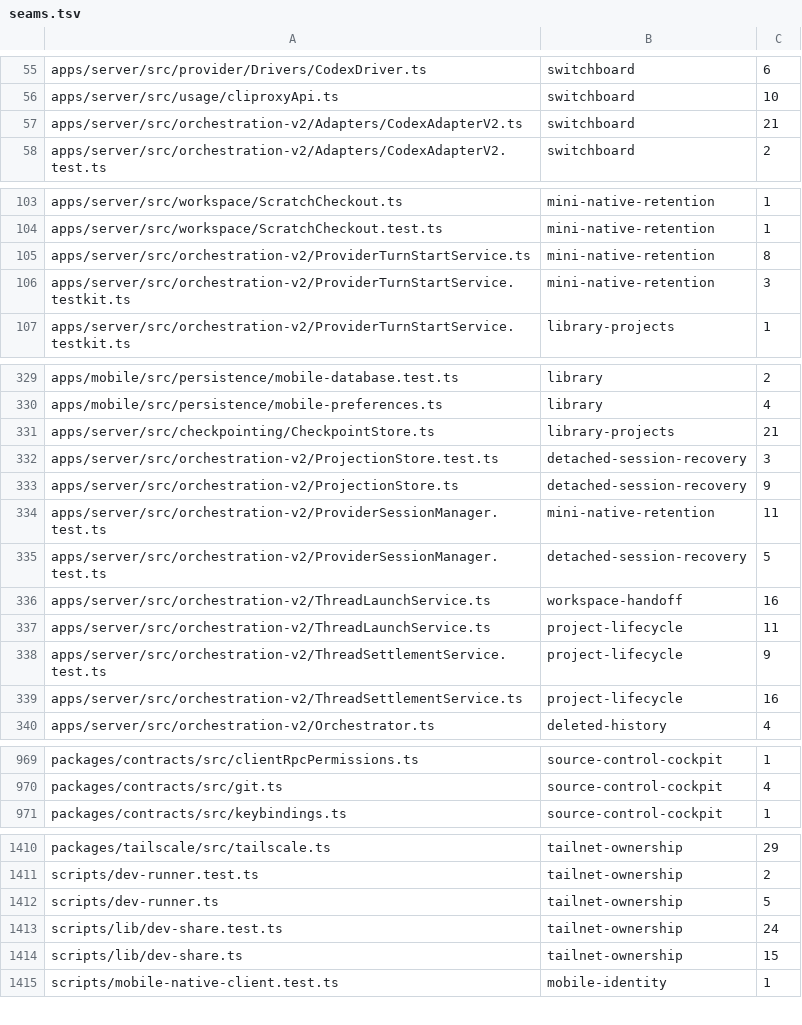
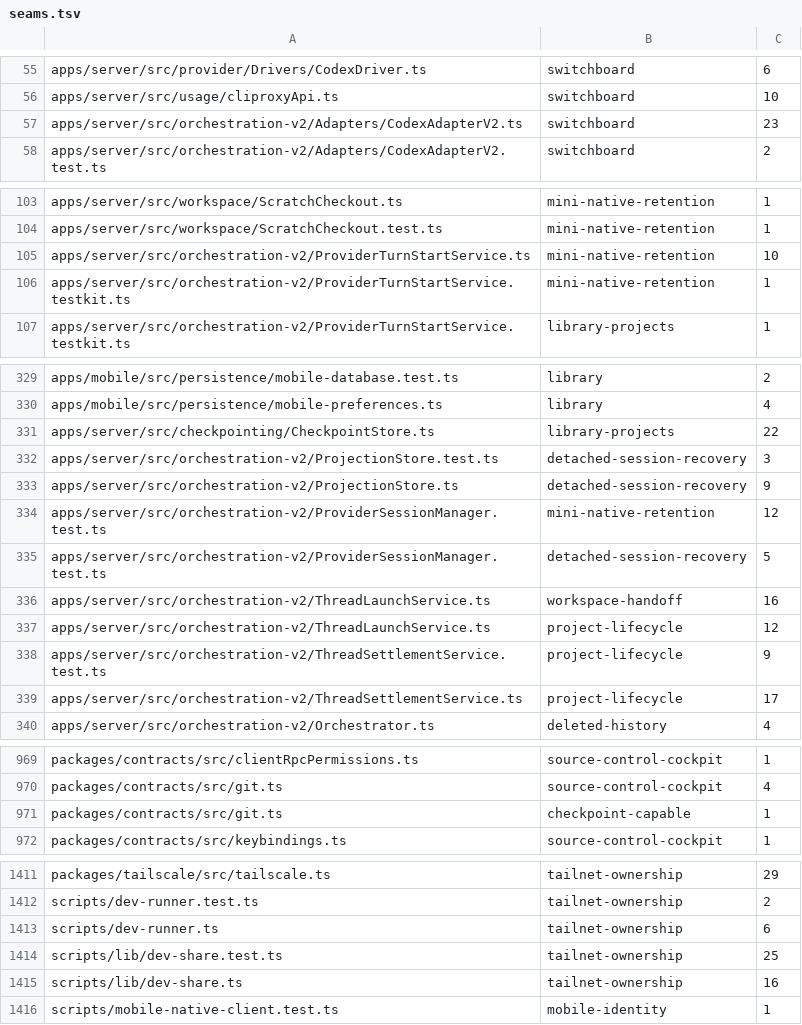
Before and after one commit to kylebegeman/loom, a TSV file: docs/fork/seams.tsv, drawn as a sheet; only a part is shown, gaps mark what is left out; the diff covers the shown part only.

```diff
--- a/docs/fork/seams.tsv
+++ b/docs/fork/seams.tsv
@@ -56,3 +56,3 @@ apps/server/src/provider/Drivers/CodexDriver.ts	switchboard	6
 apps/server/src/usage/cliproxyApi.ts	switchboard	10
-apps/server/src/orchestration-v2/Adapters/CodexAdapterV2.ts	switchboard	21
+apps/server/src/orchestration-v2/Adapters/CodexAdapterV2.ts	switchboard	23
 apps/server/src/orchestration-v2/Adapters/CodexAdapterV2.test.ts	switchboard	2
@@ -104,4 +104,4 @@ apps/server/src/workspace/ScratchCheckout.ts	mini-native-retention	1
 apps/server/src/workspace/ScratchCheckout.test.ts	mini-native-retention	1
-apps/server/src/orchestration-v2/ProviderTurnStartService.ts	mini-native-retention	8
-apps/server/src/orchestration-v2/ProviderTurnStartService.testkit.ts	mini-native-retention	3
+apps/server/src/orchestration-v2/ProviderTurnStartService.ts	mini-native-retention	10
+apps/server/src/orchestration-v2/ProviderTurnStartService.testkit.ts	mini-native-retention	1
 apps/server/src/orchestration-v2/ProviderTurnStartService.testkit.ts	library-projects	1
@@ -330,11 +330,11 @@ apps/mobile/src/persistence/mobile-database.test.ts	library	2
 apps/mobile/src/persistence/mobile-preferences.ts	library	4
-apps/server/src/checkpointing/CheckpointStore.ts	library-projects	21
+apps/server/src/checkpointing/CheckpointStore.ts	library-projects	22
 apps/server/src/orchestration-v2/ProjectionStore.test.ts	detached-session-recovery	3
 apps/server/src/orchestration-v2/ProjectionStore.ts	detached-session-recovery	9
-apps/server/src/orchestration-v2/ProviderSessionManager.test.ts	mini-native-retention	11
+apps/server/src/orchestration-v2/ProviderSessionManager.test.ts	mini-native-retention	12
 apps/server/src/orchestration-v2/ProviderSessionManager.test.ts	detached-session-recovery	5
 apps/server/src/orchestration-v2/ThreadLaunchService.ts	workspace-handoff	16
-apps/server/src/orchestration-v2/ThreadLaunchService.ts	project-lifecycle	11
+apps/server/src/orchestration-v2/ThreadLaunchService.ts	project-lifecycle	12
 apps/server/src/orchestration-v2/ThreadSettlementService.test.ts	project-lifecycle	9
-apps/server/src/orchestration-v2/ThreadSettlementService.ts	project-lifecycle	16
+apps/server/src/orchestration-v2/ThreadSettlementService.ts	project-lifecycle	17
 apps/server/src/orchestration-v2/Orchestrator.ts	deleted-history	4
@@ -970,2 +970,3 @@ packages/contracts/src/clientRpcPermissions.ts	source-control-cockpit	1
 packages/contracts/src/git.ts	source-control-cockpit	4
+packages/contracts/src/git.ts	checkpoint-capable	1
 packages/contracts/src/keybindings.ts	source-control-cockpit	1
@@ -1411,5 +1412,5 @@ packages/tailscale/src/tailscale.ts	tailnet-ownership	29
 scripts/dev-runner.test.ts	tailnet-ownership	2
-scripts/dev-runner.ts	tailnet-ownership	5
-scripts/lib/dev-share.test.ts	tailnet-ownership	24
-scripts/lib/dev-share.ts	tailnet-ownership	15
+scripts/dev-runner.ts	tailnet-ownership	6
+scripts/lib/dev-share.test.ts	tailnet-ownership	25
+scripts/lib/dev-share.ts	tailnet-ownership	16
 scripts/mobile-native-client.test.ts	mobile-identity	1
```
Also changed, not shown: 36 edited cells elsewhere in this file, 49 other files.
